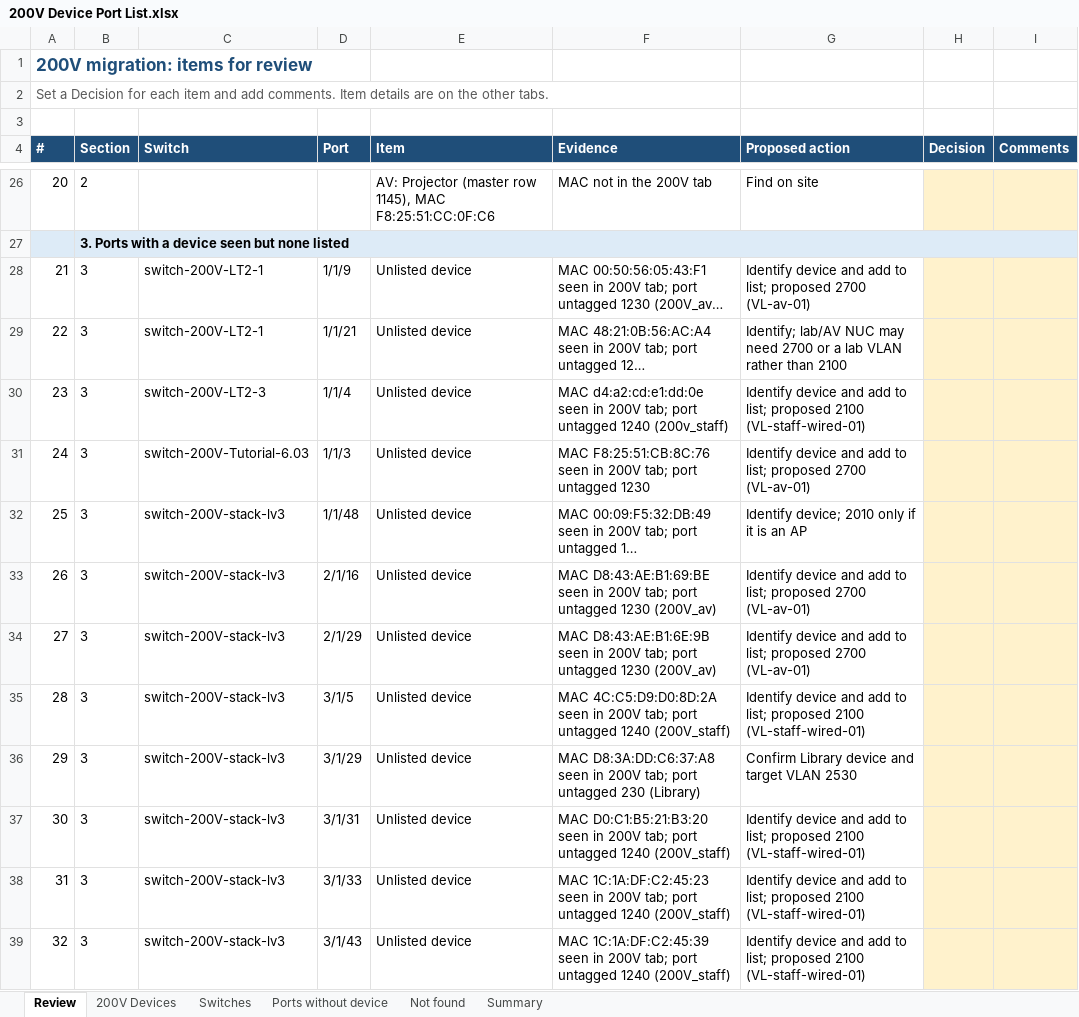
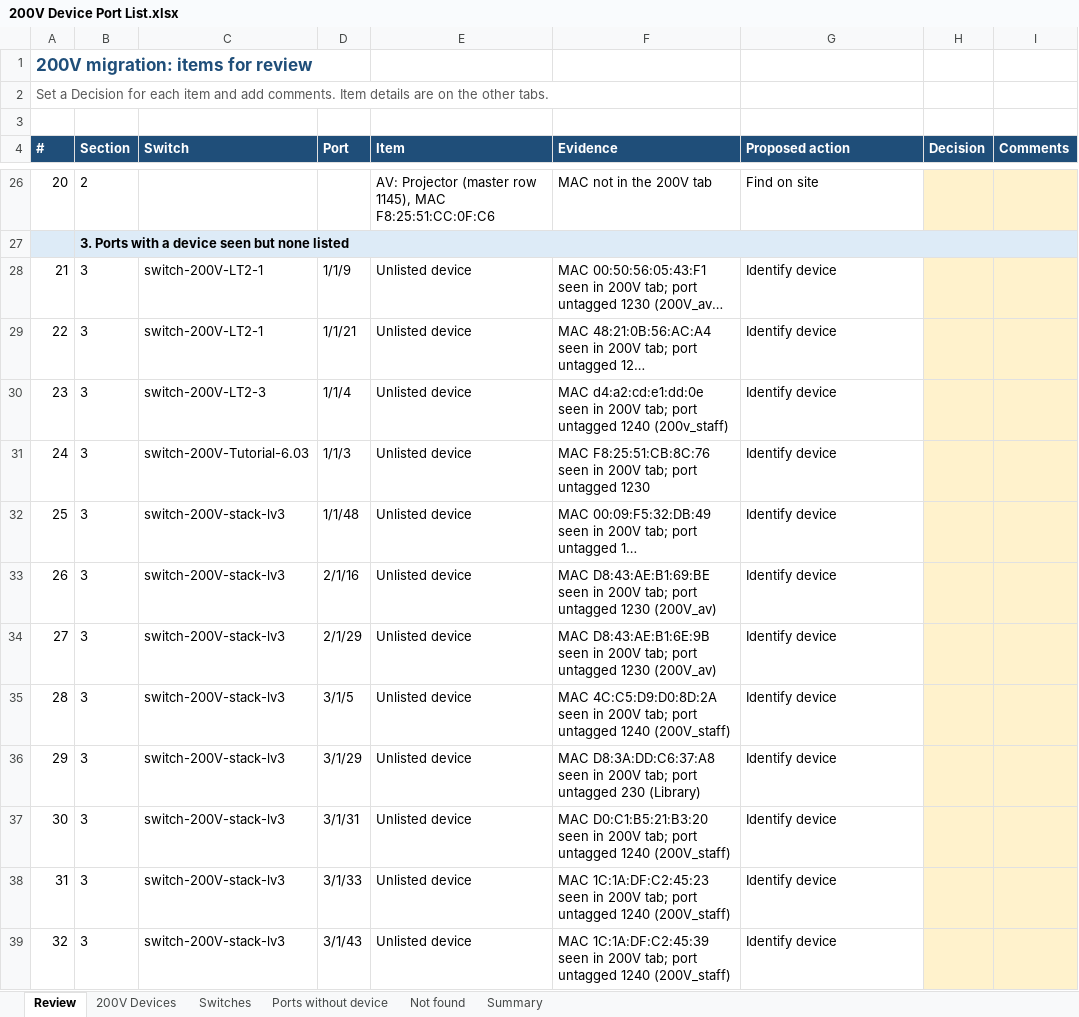
Before and after one commit to Asingh0014/trinity-smartzone-plan, an Excel workbook: 200V Device Port List.xlsx, sheet Review, drawn as a sheet; only a part is shown, gaps mark what is left out; long unchanged cells end in …; values as stored, in another font and other column widths than the file's, no borders; the diff covers the shown part only; the diff names each change by its address in the sheet, - before the commit and + after, or states it on an @@ line.

```diff
--- a/200V Device Port List.xlsx (sheet Review)
+++ b/200V Device Port List.xlsx (sheet Review)
-G28 (Proposed action): Identify device and add to list; proposed 2700 (VL-av-01)
+G28 (Proposed action): Identify device
-G29 (Proposed action): Identify; lab/AV NUC may need 2700 or a lab VLAN rather than 2100
+G29 (Proposed action): Identify device
-G30 (Proposed action): Identify device and add to list; proposed 2100 (VL-staff-wired-01)
+G30 (Proposed action): Identify device
-G31 (Proposed action): Identify device and add to list; proposed 2700 (VL-av-01)
+G31 (Proposed action): Identify device
-G32 (Proposed action): Identify device; 2010 only if it is an AP
+G32 (Proposed action): Identify device
-G33:G34 (Proposed action): Identify device and add to list; proposed 2700 (VL-av-01)
+G33:G34 (Proposed action): Identify device
-G35 (Proposed action): Identify device and add to list; proposed 2100 (VL-staff-wired-01)
+G35 (Proposed action): Identify device
-G36 (Proposed action): Confirm Library device and target VLAN 2530
+G36 (Proposed action): Identify device
-G37:G39 (Proposed action): Identify device and add to list; proposed 2100 (VL-staff-wired-01)
+G37:G39 (Proposed action): Identify device
```
Also changed, not shown: 29 edited cells elsewhere in this sheet.
